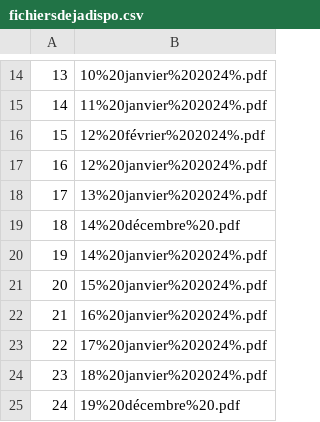
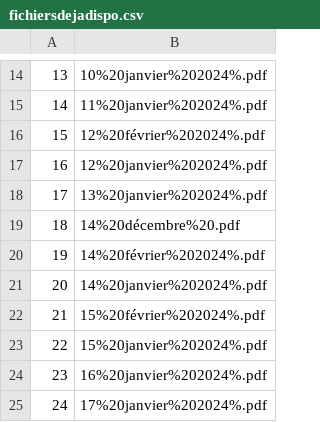
Before and after one commit to Valexandre/ponctualite_sncf, a CSV file: data/fichiersdejadispo.csv, drawn as a sheet; only a part is shown, gaps mark what is left out; the shorter side is filled out with more unchanged rows; addresses are those after the commit; the diff names each change by its address in the sheet, - before the commit and + after, or states it on an @@ line.

```diff
--- a/data/fichiersdejadispo.csv
+++ b/data/fichiersdejadispo.csv
+row 20: 19 | 14%20février%202024%.pdf
@@ column A renumbered from row 21 down @@
+row 22: 21 | 15%20février%202024%.pdf
```
Also changed, not shown: 3 other files.
